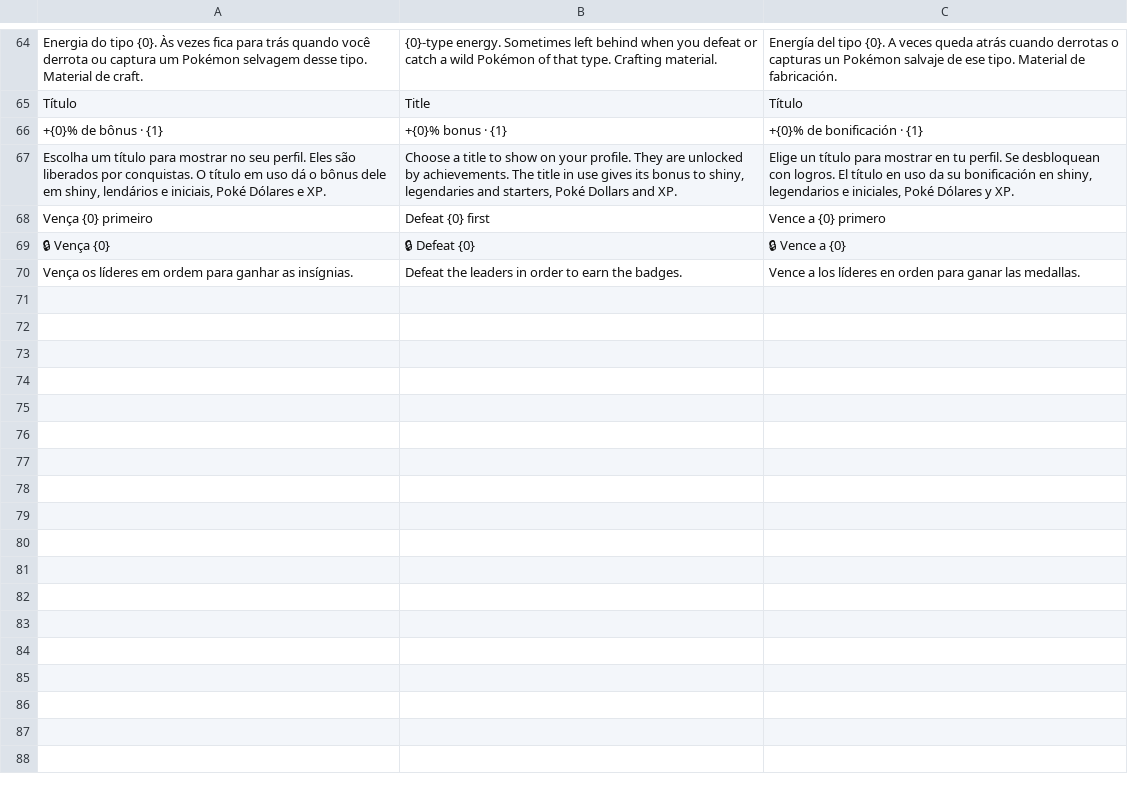
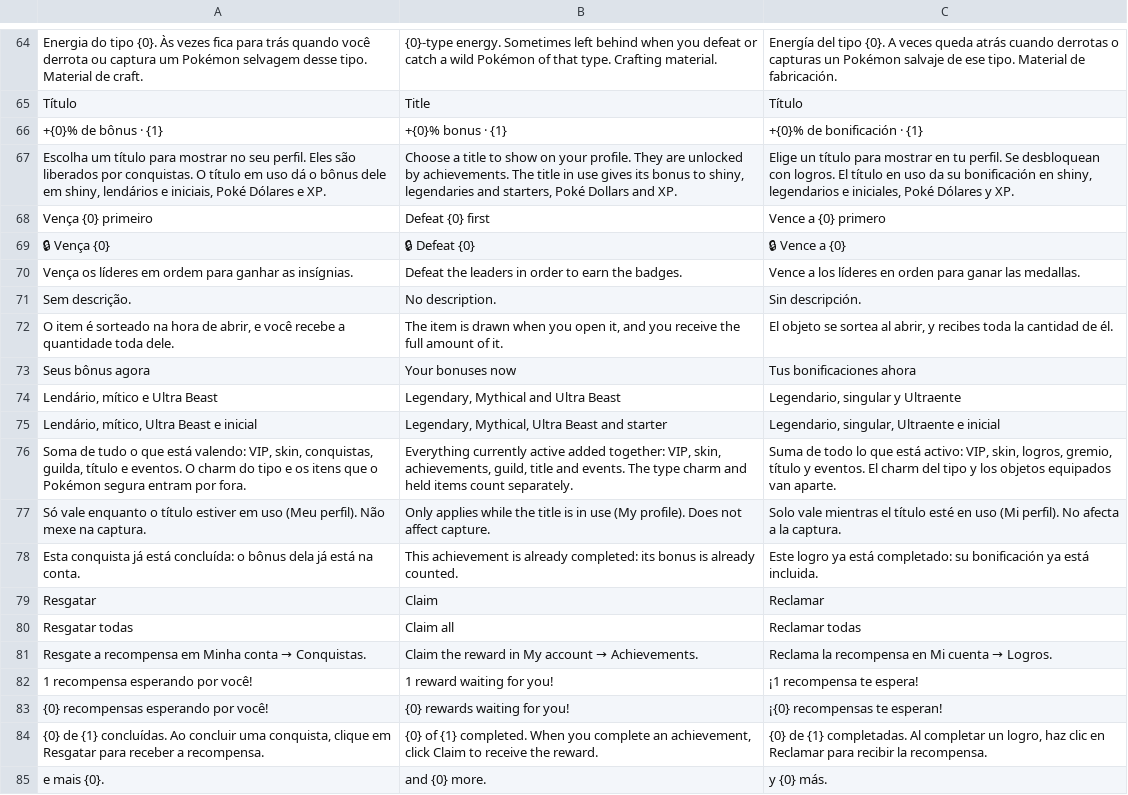
Before and after one commit to ohtoken1/PokeOrigins, a TSV file: scripts/idiomas/t8-evolucoes.tsv, drawn as a sheet; only a part is shown, gaps mark what is left out.

```diff
--- a/scripts/idiomas/t8-evolucoes.tsv
+++ b/scripts/idiomas/t8-evolucoes.tsv
@@ -70 +70,16 @@ Vença {0} primeiro	Defeat {0} first	Vence a {0} primero
 Vença os líderes em ordem para ganhar as insígnias.	Defeat the leaders in order to earn the badges.	Vence a los líderes en orden para ganar las medallas.
+Sem descrição.	No description.	Sin descripción.
+O item é sorteado na hora de abrir, e você recebe a quantidade toda dele.	The item is drawn when you open it, and you receive the full amount of it.	El objeto se sortea al abrir, y recibes toda la cantidad de él.
+Seus bônus agora	Your bonuses now	Tus bonificaciones ahora
+Lendário, mítico e Ultra Beast	Legendary, Mythical and Ultra Beast	Legendario, singular y Ultraente
+Lendário, mítico, Ultra Beast e inicial	Legendary, Mythical, Ultra Beast and starter	Legendario, singular, Ultraente e inicial
+Soma de tudo o que está valendo: VIP, skin, conquistas, guilda, título e eventos. O charm do tipo e os itens que o Pokémon segura entram por fora.	Everything currently active added together: VIP, skin, achievements, guild, title and events. The type charm and held items count separately.	Suma de todo lo que está activo: VIP, skin, logros, gremio, título y eventos. El charm del tipo y los objetos equipados van aparte.
+Só vale enquanto o título estiver em uso (Meu perfil). Não mexe na captura.	Only applies while the title is in use (My profile). Does not affect capture.	Solo vale mientras el título esté en uso (Mi perfil). No afecta a la captura.
+Esta conquista já está concluída: o bônus dela já está na conta.	This achievement is already completed: its bonus is already counted.	Este logro ya está completado: su bonificación ya está incluida.
+Resgatar	Claim	Reclamar
+Resgatar todas	Claim all	Reclamar todas
+Resgate a recompensa em Minha conta → Conquistas.	Claim the reward in My account → Achievements.	Reclama la recompensa en Mi cuenta → Logros.
+1 recompensa esperando por você!	1 reward waiting for you!	¡1 recompensa te espera!
+{0} recompensas esperando por você!	{0} rewards waiting for you!	¡{0} recompensas te esperan!
+{0} de {1} concluídas. Ao concluir uma conquista, clique em Resgatar para receber a recompensa.	{0} of {1} completed. When you complete an achievement, click Claim to receive the reward.	{0} de {1} completadas. Al completar un logro, haz clic en Reclamar para recibir la recompensa.
+e mais {0}.	and {0} more.	y {0} más.
```
Also changed, not shown: 20 other files.
